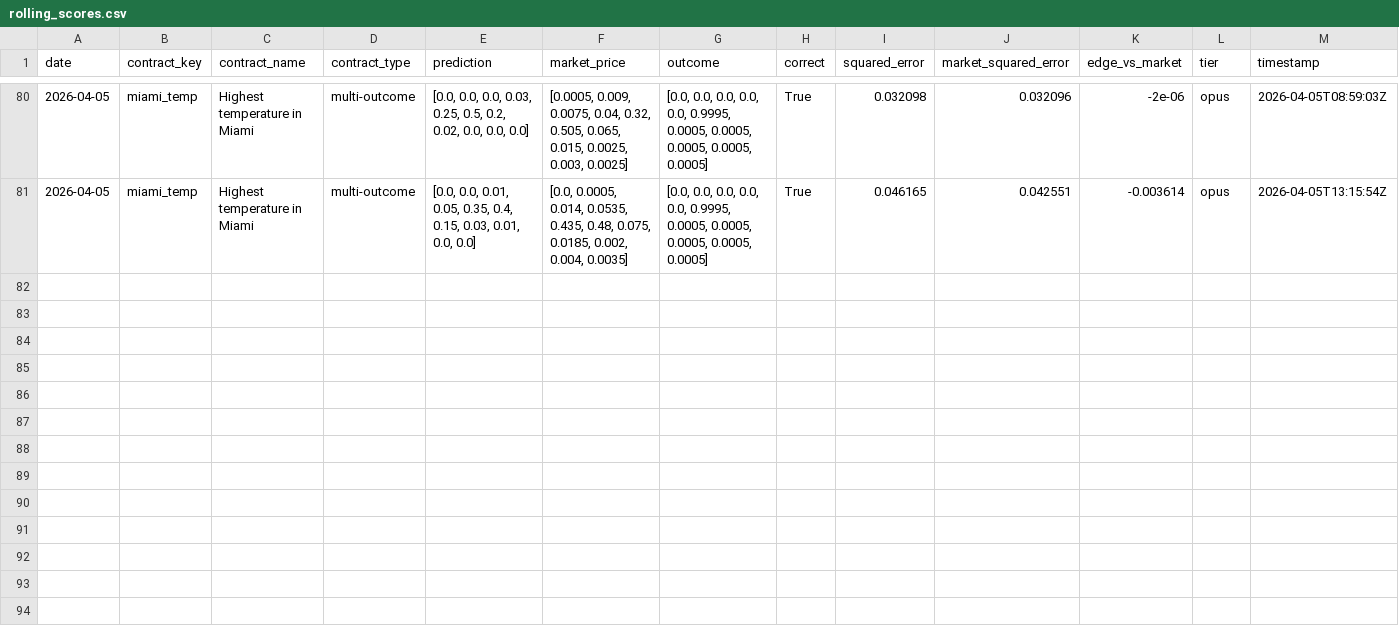
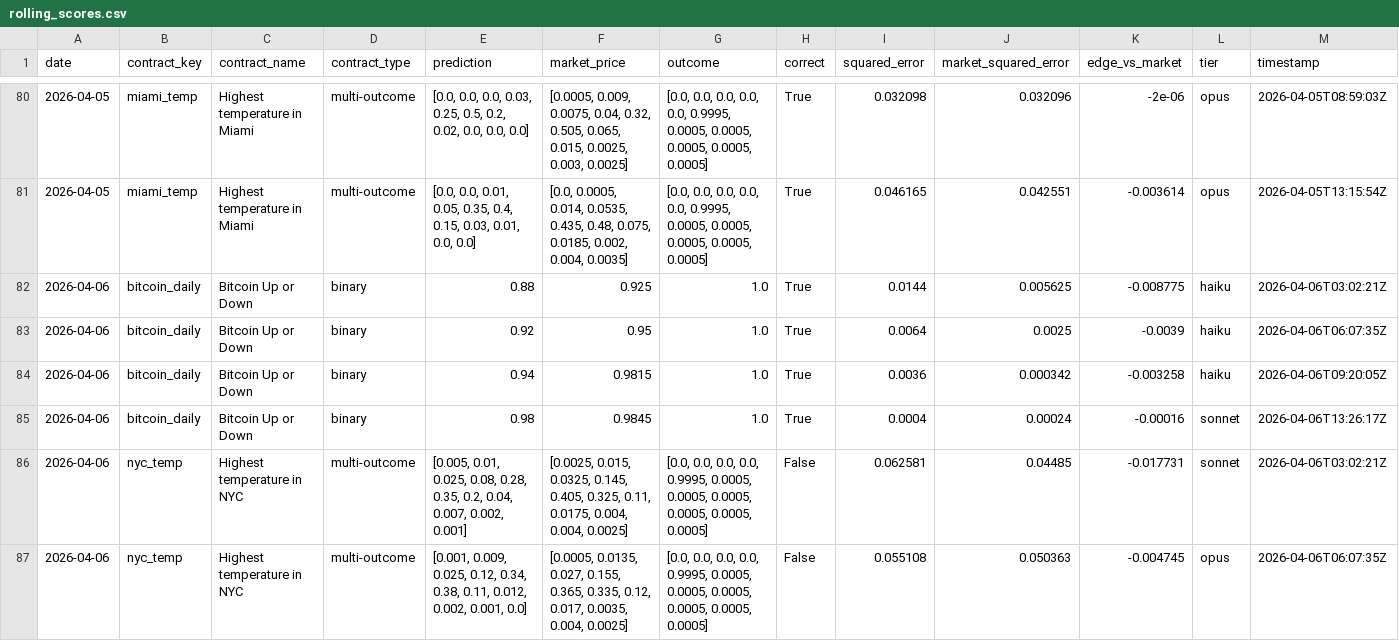
Before and after one commit to pairie-koh/Trading-Agents-on-Polymarket, a CSV file: data/rolling_scores.csv, drawn as a sheet; only a part is shown, gaps mark what is left out; the diff covers the shown part only.

Commit message:
data: 2026-04-07T03:07:17Z

```diff
--- a/data/rolling_scores.csv
+++ b/data/rolling_scores.csv
@@ -81 +81,7 @@ date,contract_key,contract_name,contract_type,prediction,market_price,outcome,co
 2026-04-05,miami_temp,Highest temperature in Miami,multi-outcome,"[0.0, 0.0, 0.01, 0.05, 0.35, 0.4, 0.15, 0.03, 0.01, 0.0, 0.0]","[0.0, 0.0005, 0.014, 0.0535, 0.435, 0.48, 0.075, 0.0185, 0.002, 0.004, 0.0035]","[0.0, 0.0, 0.0, 0.0, 0.0, 0.9995, 0.0005, 0.0005, 0.0005, 0.0005, 0.0005]",True,0.046165,0.042551,-0.003614,opus,2026-04-05T13:15:54Z
+2026-04-06,bitcoin_daily,Bitcoin Up or Down,binary,0.88,0.925,1.0,True,0.0144,0.005625,-0.008775,haiku,2026-04-06T03:02:21Z
+2026-04-06,bitcoin_daily,Bitcoin Up or Down,binary,0.92,0.95,1.0,True,0.0064,0.0025,-0.0039,haiku,2026-04-06T06:07:35Z
+2026-04-06,bitcoin_daily,Bitcoin Up or Down,binary,0.94,0.9815,1.0,True,0.0036,0.000342,-0.003258,haiku,2026-04-06T09:20:05Z
+2026-04-06,bitcoin_daily,Bitcoin Up or Down,binary,0.98,0.9845,1.0,True,0.0004,0.00024,-0.00016,sonnet,2026-04-06T13:26:17Z
+2026-04-06,nyc_temp,Highest temperature in NYC,multi-outcome,"[0.005, 0.01, 0.025, 0.08, 0.28, 0.35, 0.2, 0.04, 0.007, 0.002, 0.001]","[0.0025, 0.015, 0.0325, 0.145, 0.405, 0.325, 0.11, 0.0175, 0.004, 0.004, 0.0025]","[0.0, 0.0, 0.0, 0.0, 0.9995, 0.0005, 0.0005, 0.0005, 0.0005, 0.0005, 0.0005]",False,0.062581,0.04485,-0.017731,sonnet,2026-04-06T03:02:21Z
+2026-04-06,nyc_temp,Highest temperature in NYC,multi-outcome,"[0.001, 0.009, 0.025, 0.12, 0.34, 0.38, 0.11, 0.012, 0.002, 0.001, 0.0]","[0.0005, 0.0135, 0.027, 0.155, 0.365, 0.335, 0.12, 0.017, 0.0035, 0.004, 0.0025]","[0.0, 0.0, 0.0, 0.0, 0.9995, 0.0005, 0.0005, 0.0005, 0.0005, 0.0005, 0.0005]",False,0.055108,0.050363,-0.004745,opus,2026-04-06T06:07:35Z
```
Also changed, not shown: 6 added rows elsewhere in this file, 3 other files.
